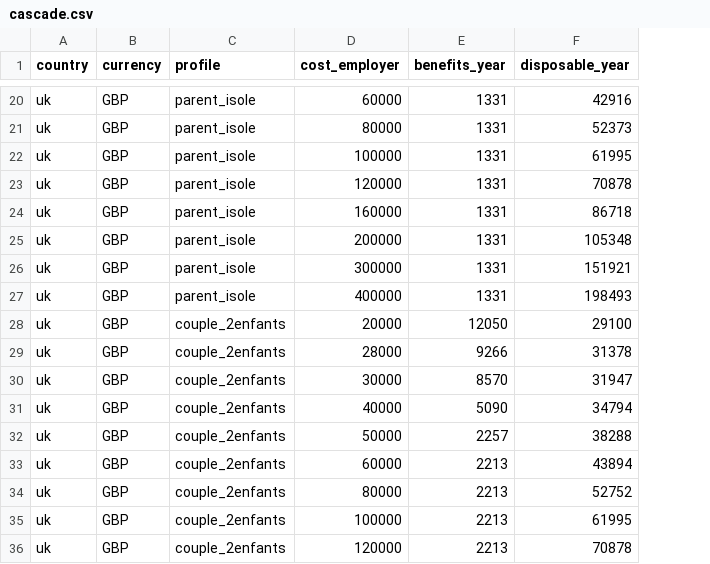
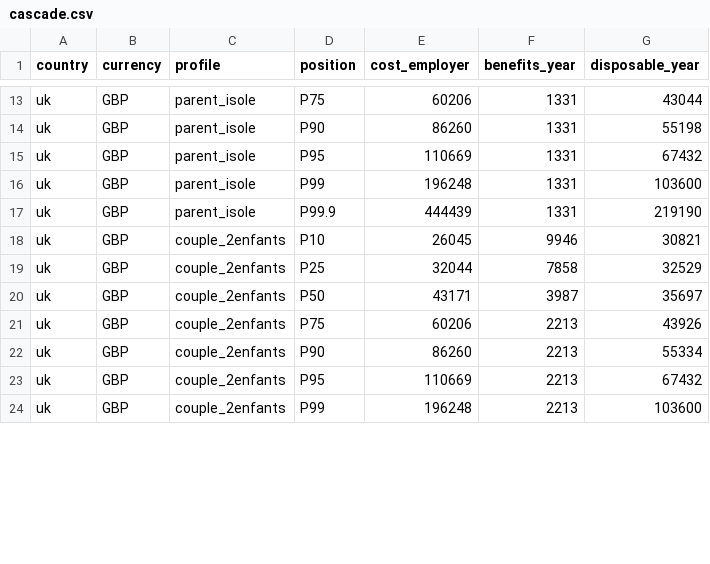
Before and after one commit to Geoffrey313/stay-or-leave, a CSV file: data/params/uk/cascade.csv, drawn as a sheet; only a part is shown, gaps mark what is left out; removed rows and columns are numbered as before the commit, all else as after; the diff covers the shown part only; the diff names each change by its address in the sheet, - before the commit and + after, or states it on an @@ line.

```diff
--- a/data/params/uk/cascade.csv
+++ b/data/params/uk/cascade.csv
+column D (position), rows 13-24: P75 | P90 | P95 | P99 | P99.9 | P10 | P25 | P50 | P75 | P90 | P95 | P99
-E13 (cost_employer): 60000
+E13 (cost_employer): 60206
-G13 (disposable_year): 42916
+G13 (disposable_year): 43044
-E14 (cost_employer): 80000
+E14 (cost_employer): 86260
-G14 (disposable_year): 52373
+G14 (disposable_year): 55198
-E15 (cost_employer): 100000
+E15 (cost_employer): 110669
-G15 (disposable_year): 61995
+G15 (disposable_year): 67432
-E16 (cost_employer): 120000
+E16 (cost_employer): 196248
-G16 (disposable_year): 70878
+G16 (disposable_year): 103600
-E17 (cost_employer): 160000
+E17 (cost_employer): 444439
-G17 (disposable_year): 86718
+G17 (disposable_year): 219190
-row 25: uk | GBP | parent_isole | 200000 | 1331 | 105348
-row 26: uk | GBP | parent_isole | 300000 | 1331 | 151921
-row 27: uk | GBP | parent_isole | 400000 | 1331 | 198493
-E18 (cost_employer): 20000
+E18 (cost_employer): 26045
-F18 (benefits_year): 12050
+F18 (benefits_year): 9946
-G18 (disposable_year): 29100
+G18 (disposable_year): 30821
-E19 (cost_employer): 28000
+E19 (cost_employer): 32044
-F19 (benefits_year): 9266
+F19 (benefits_year): 7858
-G19 (disposable_year): 31378
+G19 (disposable_year): 32529
-E20 (cost_employer): 30000
+E20 (cost_employer): 43171
-F20 (benefits_year): 8570
+F20 (benefits_year): 3987
-G20 (disposable_year): 31947
+G20 (disposable_year): 35697
-row 31: uk | GBP | couple_2enfants | 40000 | 5090 | 34794
-row 32: uk | GBP | couple_2enfants | 50000 | 2257 | 38288
-E21 (cost_employer): 60000
+E21 (cost_employer): 60206
-G21 (disposable_year): 43894
+G21 (disposable_year): 43926
-E22 (cost_employer): 80000
+E22 (cost_employer): 86260
-G22 (disposable_year): 52752
+G22 (disposable_year): 55334
-E23 (cost_employer): 100000
+E23 (cost_employer): 110669
-G23 (disposable_year): 61995
+G23 (disposable_year): 67432
-E24 (cost_employer): 120000
+E24 (cost_employer): 196248
-G24 (disposable_year): 70878
+G24 (disposable_year): 103600
```
Also changed, not shown: 10 removed rows and 25 edited cells elsewhere in this file, data/params/us/cascade.csv, 3 other files.
